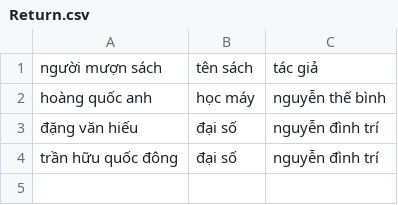
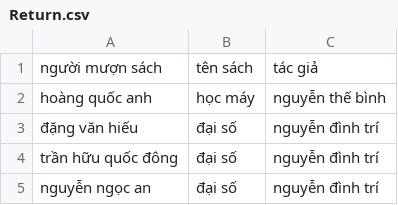
Before and after one commit to Windrist/Librarian-By-Hoi-An-Che, a CSV file: lib_bringup/data/Return.csv, drawn as a sheet; the diff names each change by its address in the sheet, - before the commit and + after, or states it on an @@ line.

```diff
--- a/lib_bringup/data/Return.csv
+++ b/lib_bringup/data/Return.csv
+row 5: nguyễn ngọc an | đại số | nguyễn đình trí
```
Also changed, not shown: lib_bringup/data/Borrow.csv, 13 other files.
